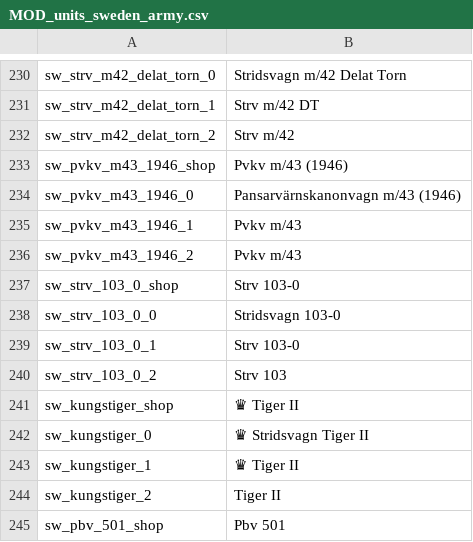
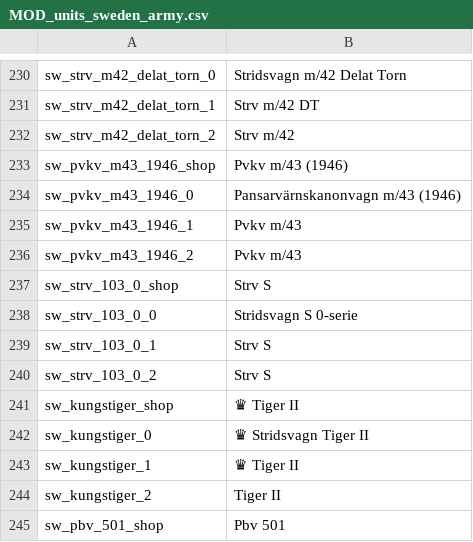
Before and after one commit to kleinerPanzer/WT-Custom-Localization, a CSV file: MOD_units_sweden_army.csv, drawn as a sheet; only a part is shown, gaps mark what is left out.

```diff
--- a/MOD_units_sweden_army.csv
+++ b/MOD_units_sweden_army.csv
@@ -236,6 +236,6 @@ sw_pvkv_m43_1946_1;Pvkv m/43
 sw_pvkv_m43_1946_2;Pvkv m/43
-sw_strv_103_0_shop;Strv 103-0
-sw_strv_103_0_0;Stridsvagn 103-0
-sw_strv_103_0_1;Strv 103-0
-sw_strv_103_0_2;Strv 103
+sw_strv_103_0_shop;Strv S
+sw_strv_103_0_0;Stridsvagn S 0-serie
+sw_strv_103_0_1;Strv S
+sw_strv_103_0_2;Strv S
 sw_kungstiger_shop;♛ Tiger II
```
Also changed, not shown: MOD_units_hungary_kingdom_mkh.csv, MOD_units_thailand_rtaf.csv, 1 other file.
